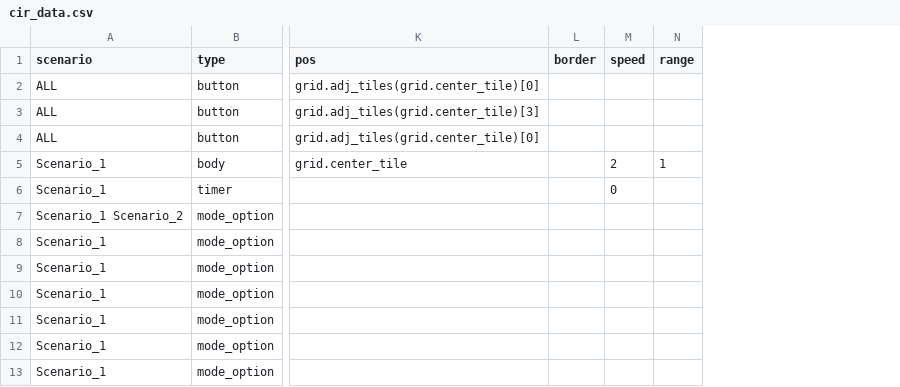
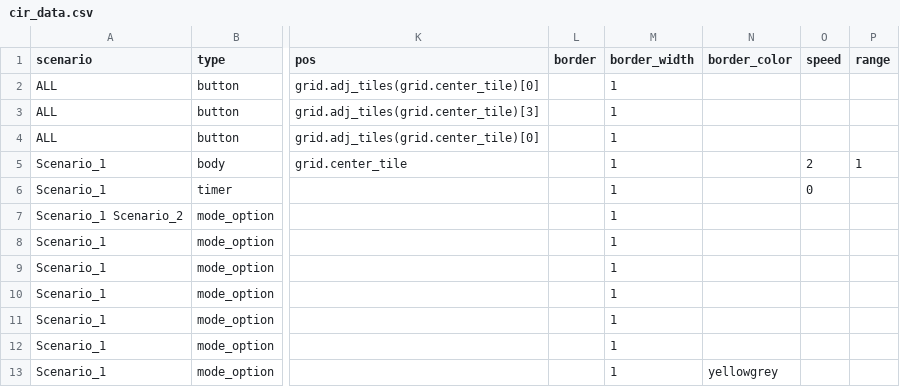
Before and after one commit to dimch0/circles, a CSV file: data/cir_data.csv, drawn as a sheet; only a part is shown, gaps mark what is left out; the diff names each change by its address in the sheet, - before the commit and + after, or states it on an @@ line.

Commit message:
border color

```diff
--- a/data/cir_data.csv
+++ b/data/cir_data.csv
+column M (border_width), rows 2-13: all 1
+column N (border_color), row 13: yellowgrey
```
Also changed, not shown: 15 other files.
